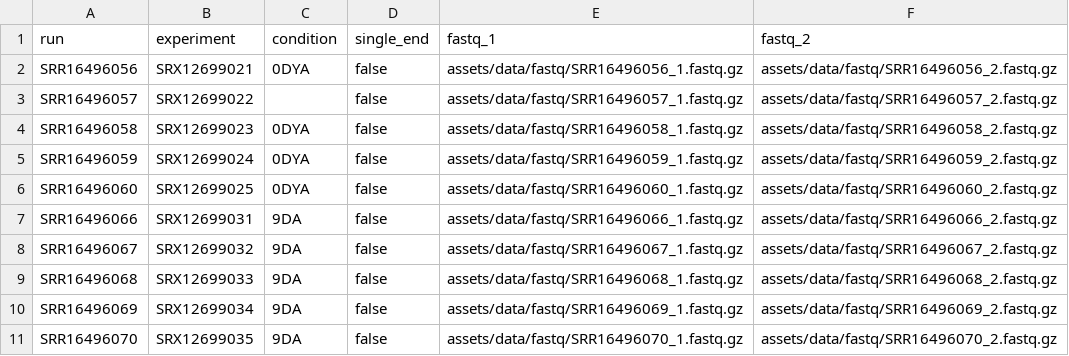
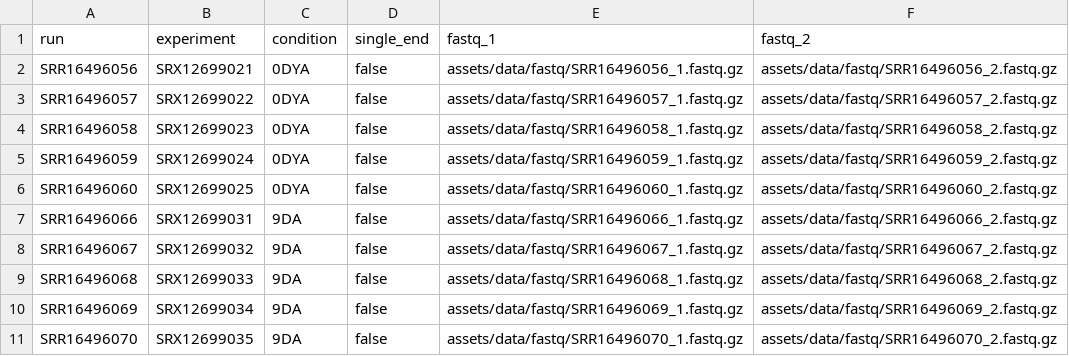
Before and after one commit to luizazuvanov/PIRA, a CSV file: assets/samplesheet.csv, drawn as a sheet.

```diff
--- a/assets/samplesheet.csv
+++ b/assets/samplesheet.csv
@@ -2,3 +2,3 @@ run,experiment,condition,single_end,fastq_1,fastq_2
 SRR16496056,SRX12699021,0DYA,false,assets/data/fastq/SRR16496056_1.fastq.gz,assets/data/fastq/SRR16496056_2.fastq.gz
-SRR16496057,SRX12699022,,false,assets/data/fastq/SRR16496057_1.fastq.gz,assets/data/fastq/SRR16496057_2.fastq.gz
+SRR16496057,SRX12699022,0DYA,false,assets/data/fastq/SRR16496057_1.fastq.gz,assets/data/fastq/SRR16496057_2.fastq.gz
 SRR16496058,SRX12699023,0DYA,false,assets/data/fastq/SRR16496058_1.fastq.gz,assets/data/fastq/SRR16496058_2.fastq.gz
```
Also changed, not shown: 4 other files.
